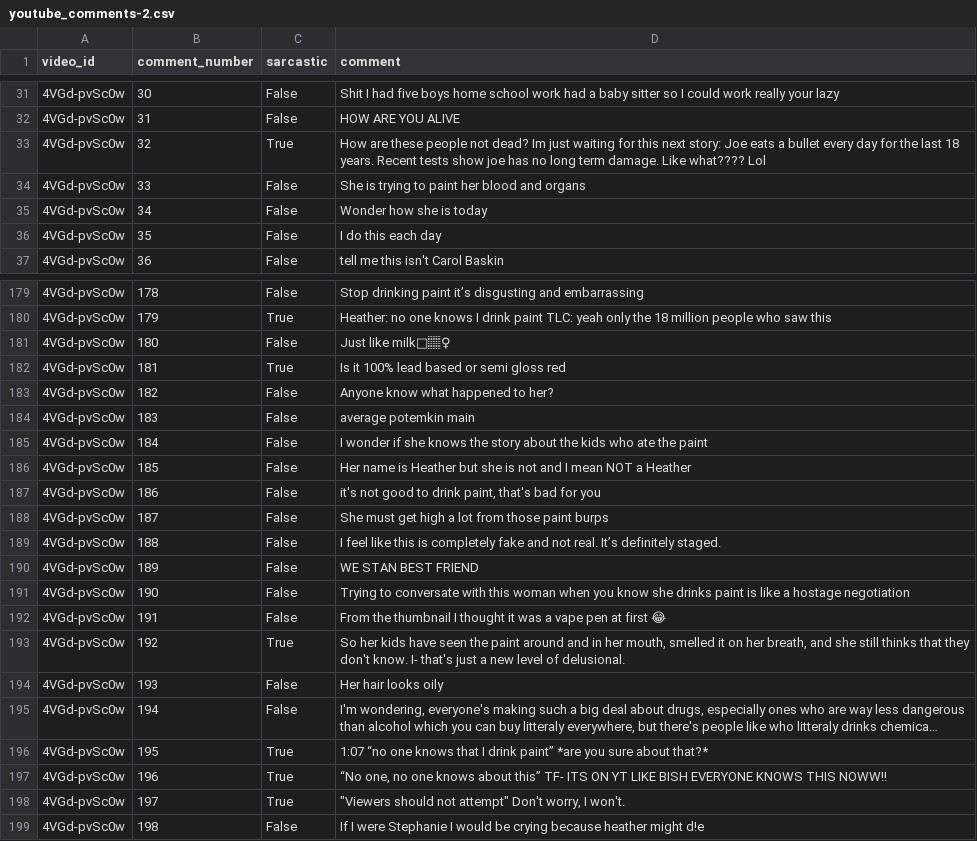
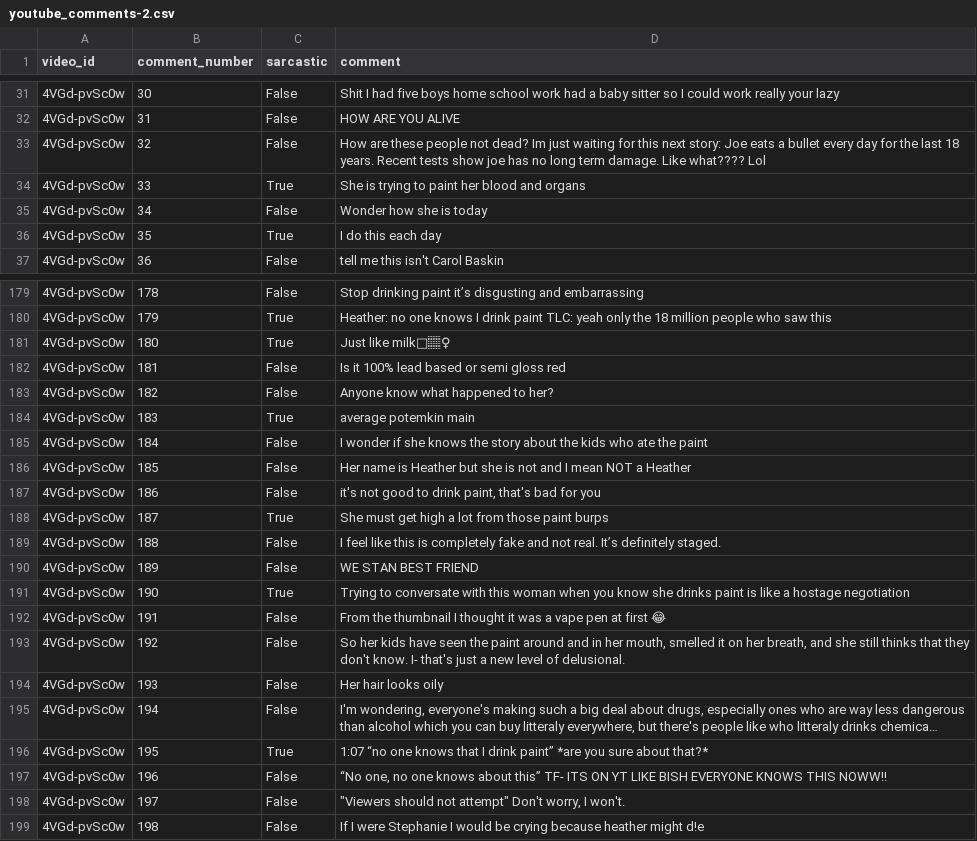
Before and after one commit to TomU05/TM_Project, a CSV file: youtube_comments-2.csv, drawn as a sheet; only a part is shown, gaps mark what is left out; long unchanged cells end in …; the diff covers the shown part only; the diff names each change by its address in the sheet, - before the commit and + after, or states it on an @@ line.

```diff
--- a/youtube_comments-2.csv
+++ b/youtube_comments-2.csv
-C33 (sarcastic): True
+C33 (sarcastic): False
-C34 (sarcastic): False
+C34 (sarcastic): True
-C36 (sarcastic): False
+C36 (sarcastic): True
-C181 (sarcastic): False
+C181 (sarcastic): True
-C182 (sarcastic): True
+C182 (sarcastic): False
-C184 (sarcastic): False
+C184 (sarcastic): True
-C188 (sarcastic): False
+C188 (sarcastic): True
-C191 (sarcastic): False
+C191 (sarcastic): True
-C193 (sarcastic): True
+C193 (sarcastic): False
-C197:C198 (sarcastic): True
+C197:C198 (sarcastic): False
```
Also changed, not shown: 95 edited cells elsewhere in this file.
